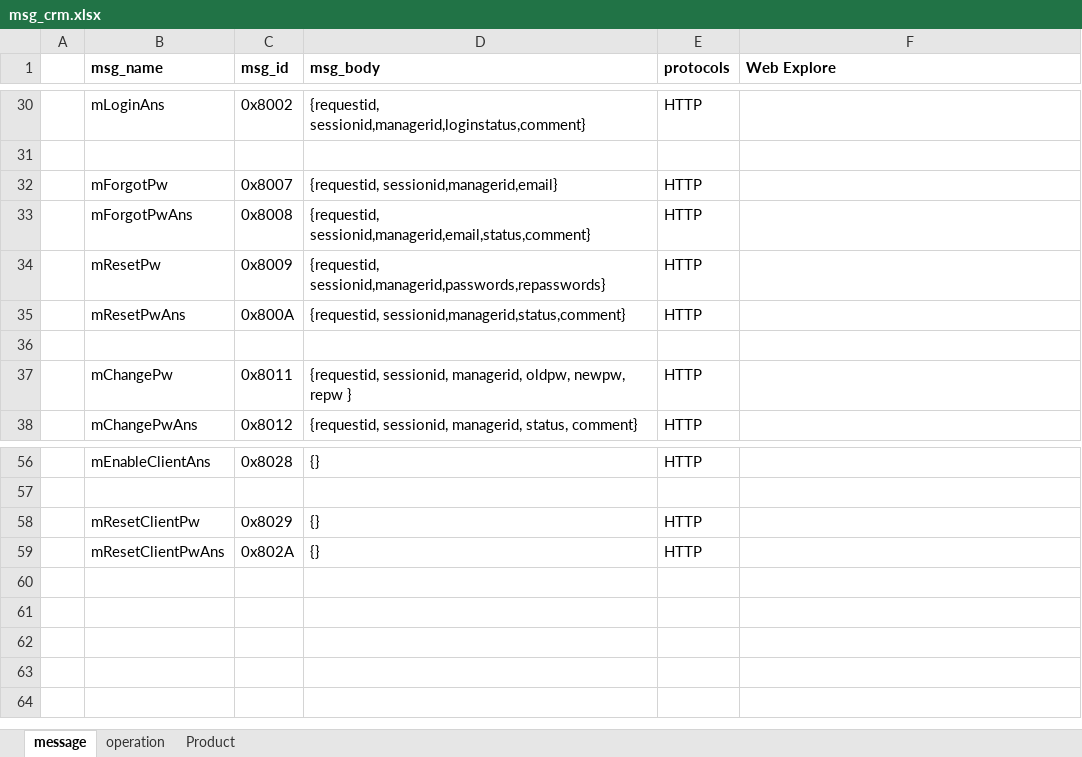
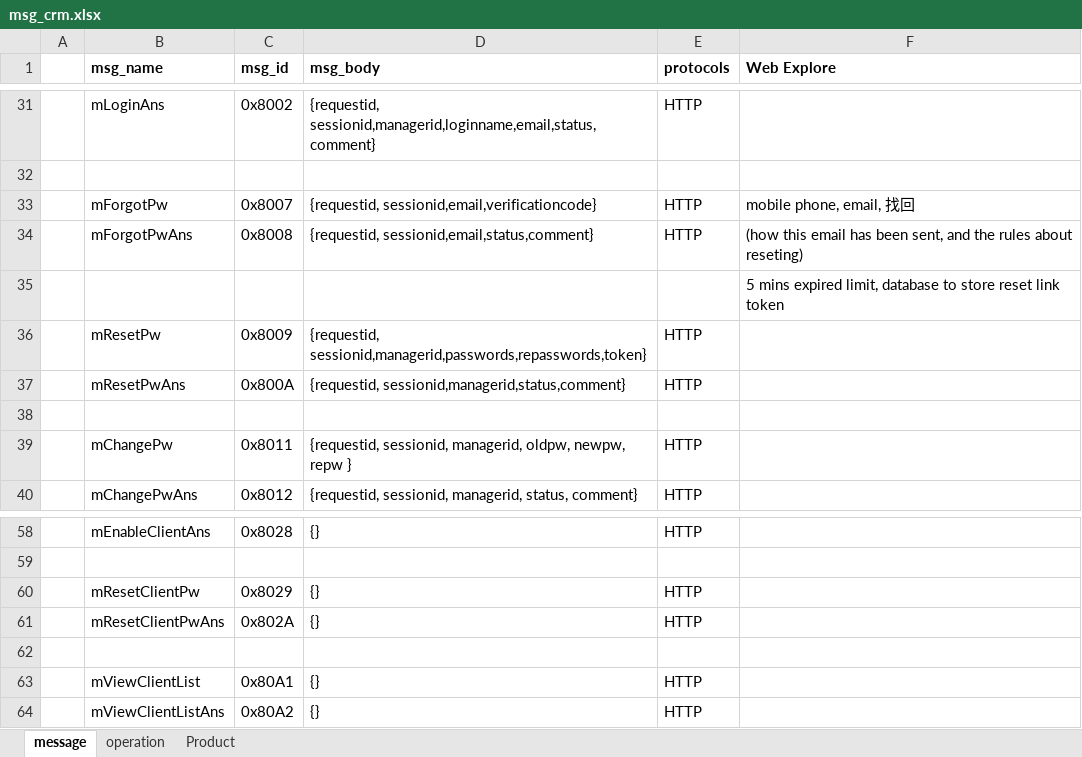
Before and after one commit to xf06/crm_doc, an Excel workbook: msg_crm.xlsx, sheet message, drawn as a sheet; only a part is shown, gaps mark what is left out; values as stored, in another font and other column widths than the file's, no borders; addresses are those after the commit; the diff covers the shown part only; the diff names each change by its address in the sheet, - before the commit and + after, or states it on an @@ line.

```diff
--- a/msg_crm.xlsx (sheet message)
+++ b/msg_crm.xlsx (sheet message)
-D31 (msg_body): {requestid, sessionid,managerid,loginstatus,comment}
+D31 (msg_body): {requestid, sessionid,managerid,loginname,email,status,comment}
-D33 (msg_body): {requestid, sessionid,managerid,email}
+D33 (msg_body): {requestid, sessionid,email,verificationcode}
-F33 (Web Explore): (empty)
+F33 (Web Explore): mobile phone, email, 找回
-D34 (msg_body): {requestid, sessionid,managerid,email,status,comment}
+D34 (msg_body): {requestid, sessionid,email,status,comment}
-F34 (Web Explore): (empty)
+F34 (Web Explore): (how this email has been sent, and the rules about reseting)
+row 35:  |  |  |  |  | 5 mins expired limit, database to store reset link token
-D36 (msg_body): {requestid, sessionid,managerid,passwords,repasswords}
+D36 (msg_body): {requestid, sessionid,managerid,passwords,repasswords,token}
+row 62: (empty)
+row 63:  | mViewClientList | 0x80A1 | {} | HTTP
+row 64:  | mViewClientListAns | 0x80A2 | {} | HTTP
```
Also changed, not shown: 1 added row, 6 edited cells, cell formats and merged cells elsewhere in this sheet, 1 other file.
